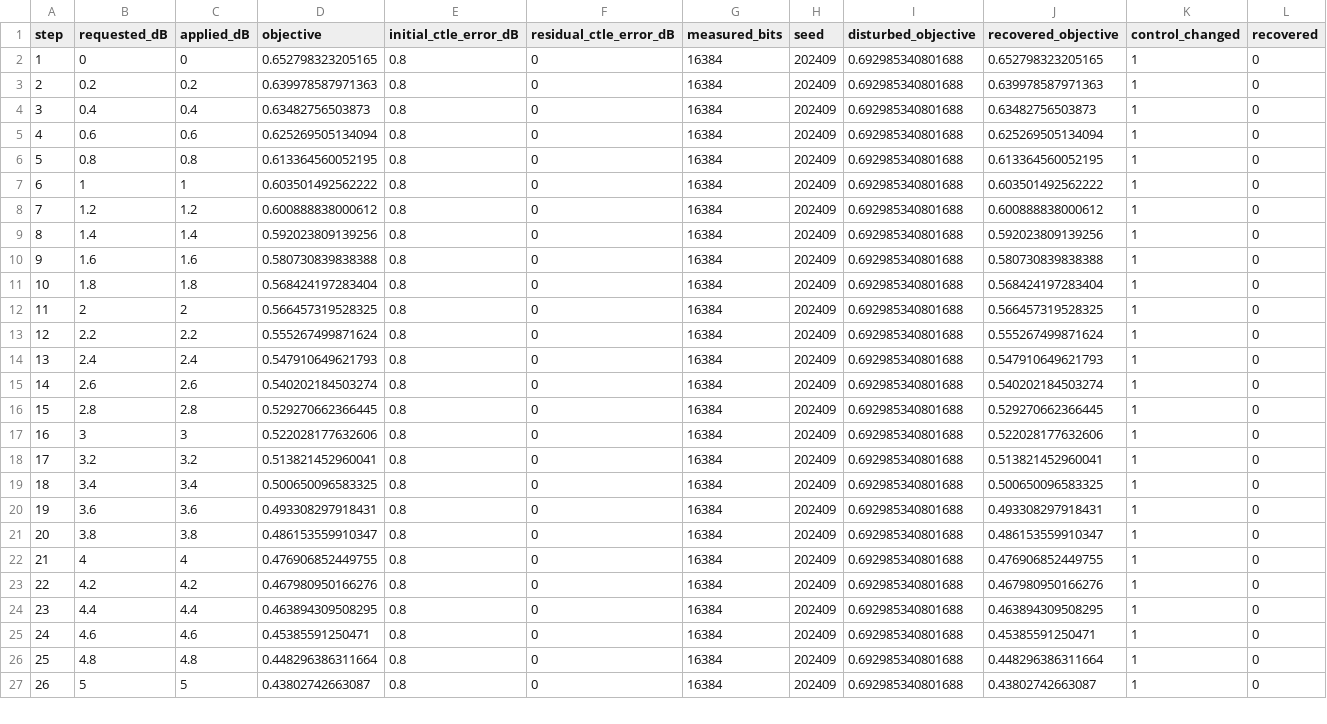
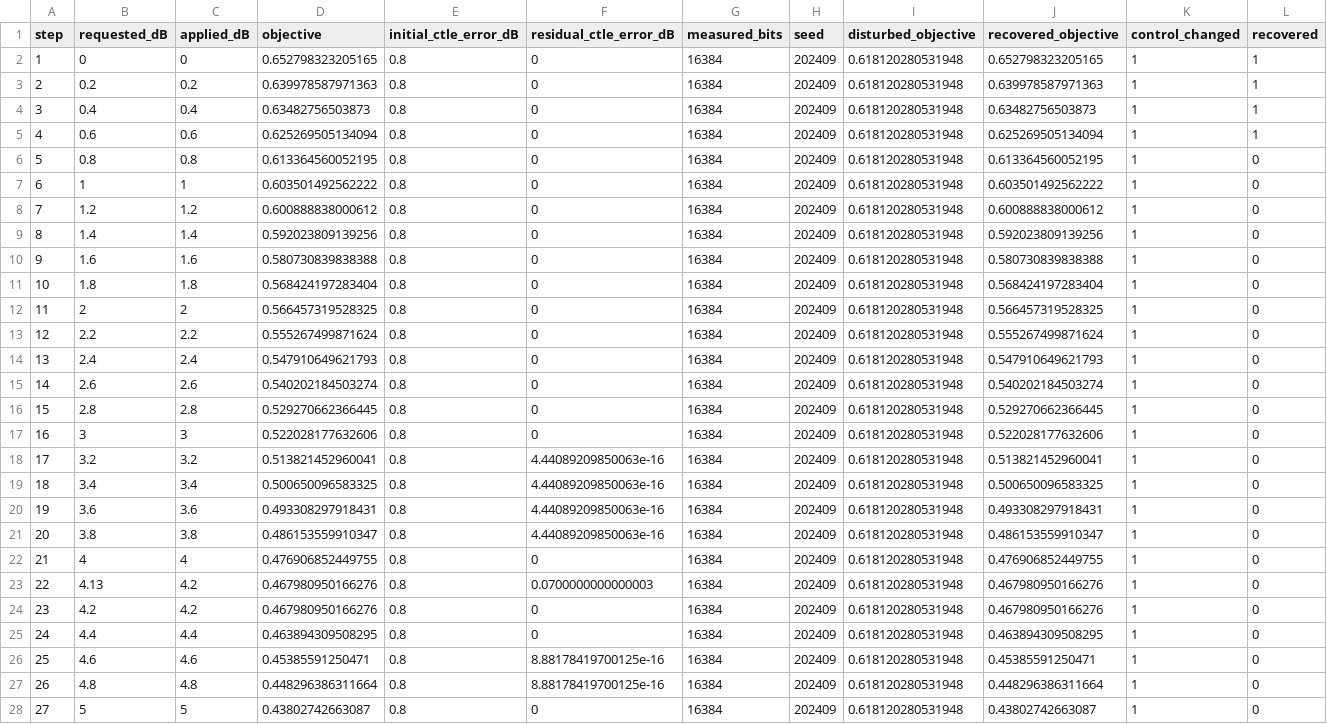
Before and after one commit to Calvin-Lin-Smith/XSR_Link_MATLAB-SI-Model, a CSV file: results/vlsi2024_xsr/ctle_adaptation_trace.csv, drawn as a sheet; only a part is shown; addresses are those after the commit; the diff covers the shown part only; the diff names each change by its address in the sheet, - before the commit and + after, or states it on an @@ line.

```diff
--- a/results/vlsi2024_xsr/ctle_adaptation_trace.csv
+++ b/results/vlsi2024_xsr/ctle_adaptation_trace.csv
-I2:I22 (disturbed_objective): 0.692985340801688
+I2:I22 (disturbed_objective): 0.618120280531948
-L2:L5 (recovered): 0
+L2:L5 (recovered): 1
-F18:F21 (residual_ctle_error_dB): 0
+F18:F21 (residual_ctle_error_dB): 4.44089209850063e-16
+row 23: 22 | 4.13 | 4.2 | 0.467980950166276 | 0.8 | 0.0700000000000003 | 16384 | 202409 | 0.618120280531948 | 0.467980950166276 | 1 | 0
@@ column A (step) renumbered from row 24 down @@
-I24:I28 (disturbed_objective): 0.692985340801688
+I24:I28 (disturbed_objective): 0.618120280531948
-F26:F27 (residual_ctle_error_dB): 0
+F26:F27 (residual_ctle_error_dB): 8.88178419700125e-16
```
Also changed, not shown: 7 edited cells elsewhere in this file, results/vlsi2024_xsr/adaptation_state_trace.csv, 21 other files.
